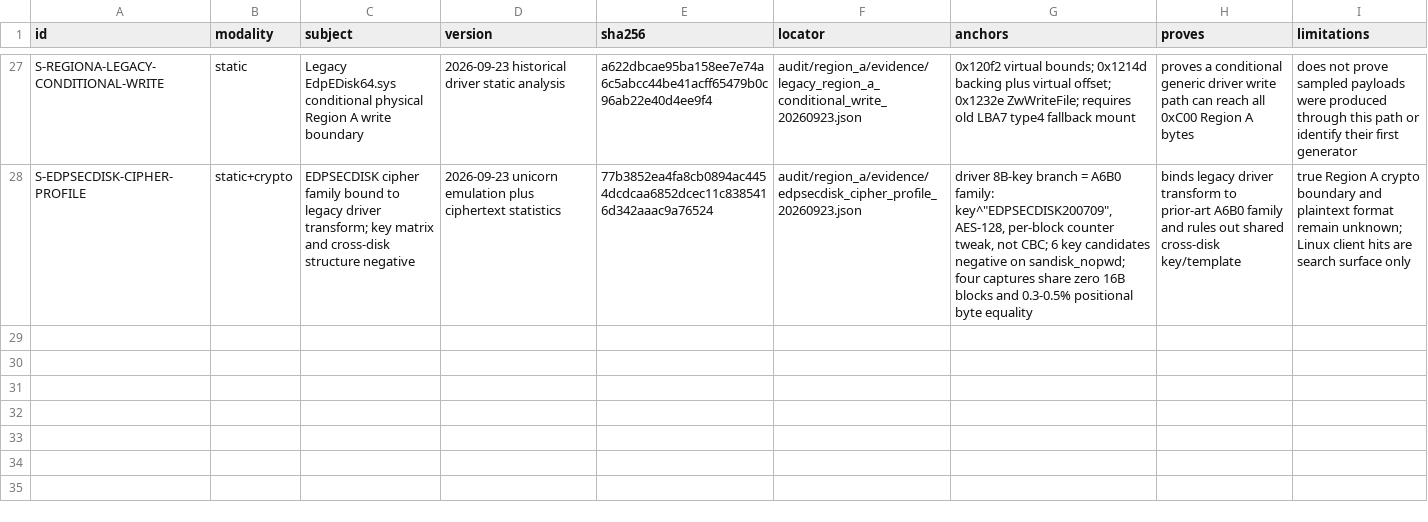
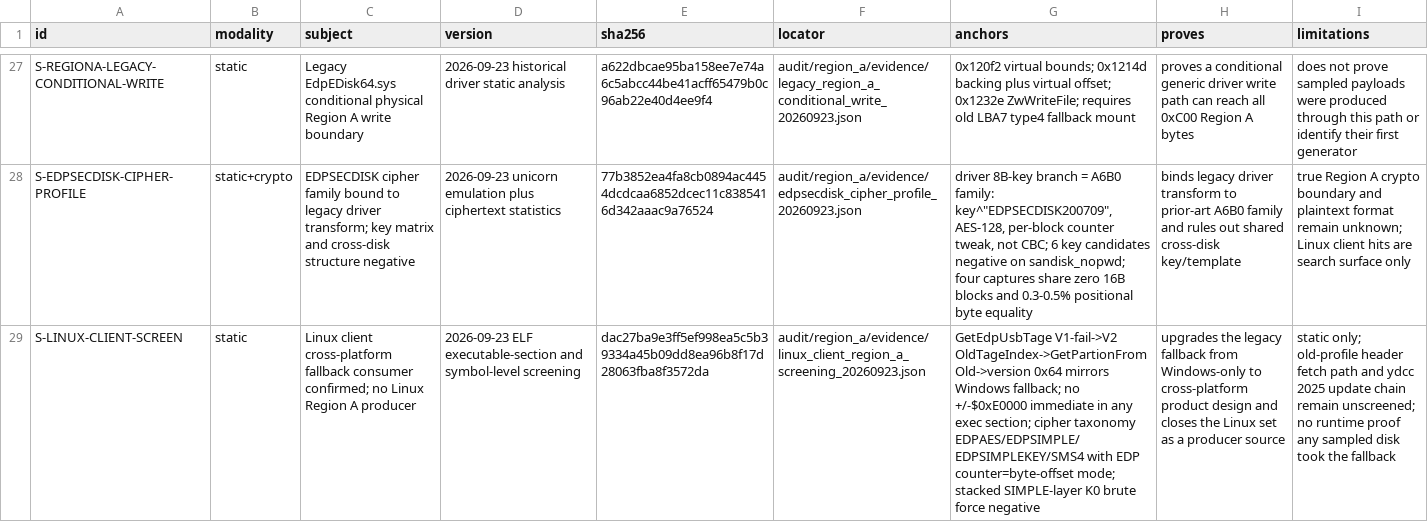
Before and after one commit to Evolution404/edpcli, a TSV file: audit/region_a/evidence_manifest.tsv, drawn as a sheet; only a part is shown, gaps mark what is left out; the diff names each change by its address in the sheet, - before the commit and + after, or states it on an @@ line.

Commit message:
research: confirm cross-platform legacy fallback via Linux client screening

```diff
--- a/audit/region_a/evidence_manifest.tsv
+++ b/audit/region_a/evidence_manifest.tsv
+row 29: S-LINUX-CLIENT-SCREEN | static | Linux client cross-platform fallback consumer confirmed; no Linux Region A producer | 2026-09-23 ELF executable-section and symbol-level screening | dac27ba9e3ff5ef998ea5c5b39334a45b09dd8ea96b8f17d28063fba8f3572da | audit/region_a/evidence/linux_client_region_a_screening_20260923.json | GetEdpUsbTage V1-fail->V2 OldTageIndex->GetPartionFromOld->version 0x64 mirrors Windows fallback; no +/-$0xE0000 immediate in any exec section; cipher taxonomy EDPAES/EDPSIMPLE/EDPSIMPLEKEY/SMS4 with EDP counter=byte-offset mode; stacked SIMPLE-layer K0 brute force negative | upgrades the legacy fallback from Windows-only to cross-platform product design and closes the Linux set as a producer source | static only; old-profile header fetch path and ydcc 2025 update chain remain unscreened; no runtime proof any sampled disk took the fallback
```
Also changed, not shown: 8 other files.
